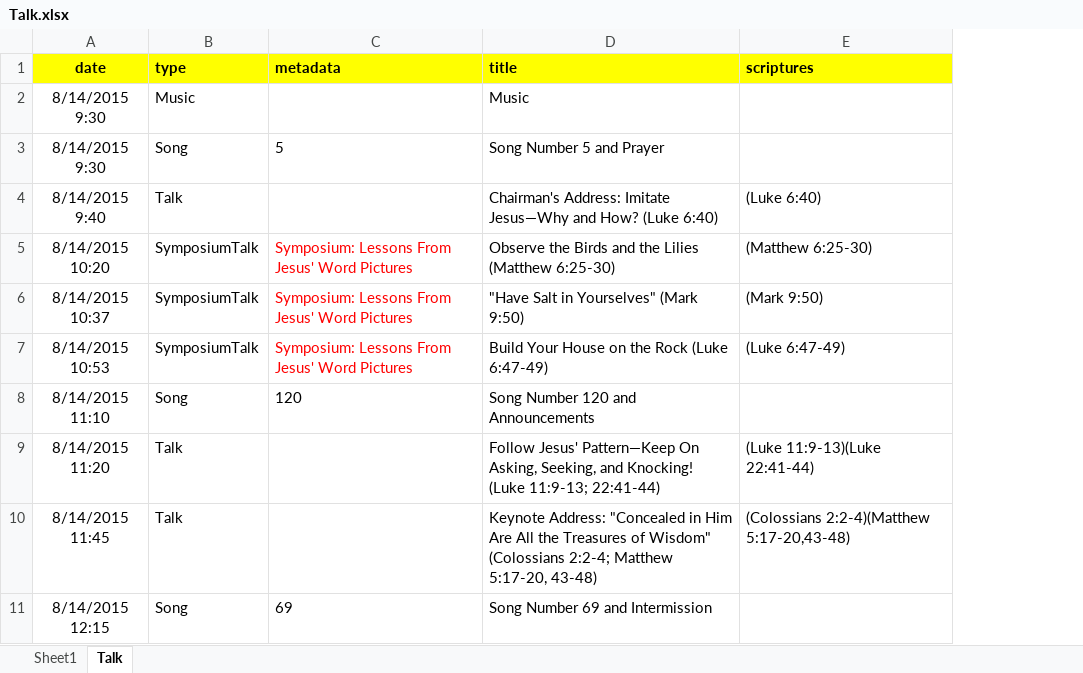
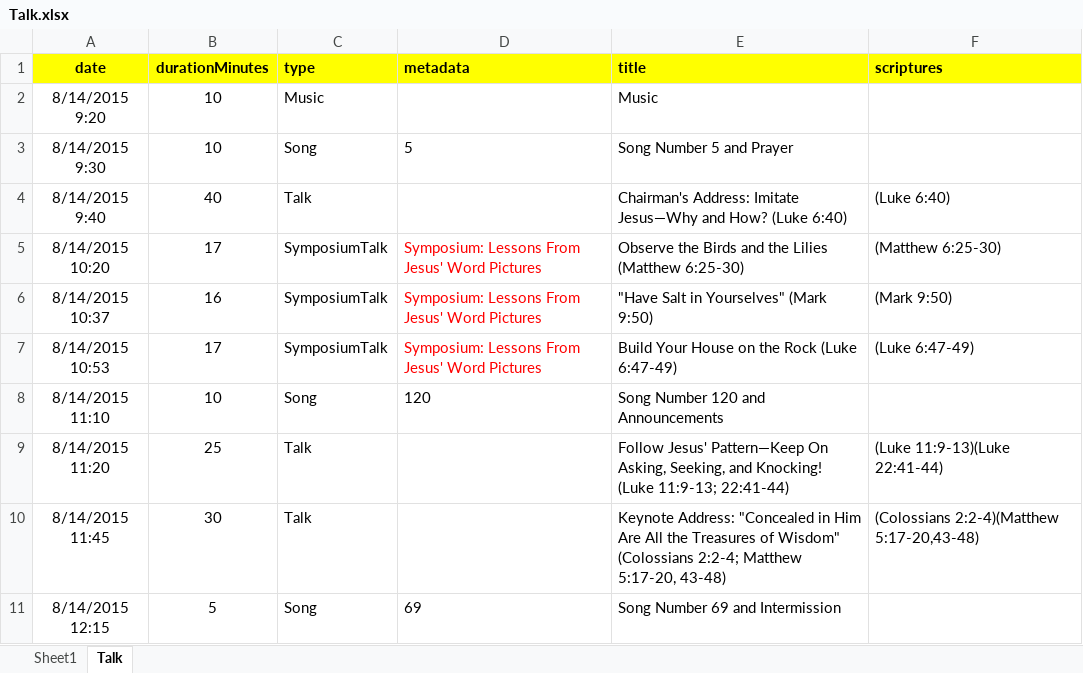
Before and after one commit to ameron32/TAPNotes2, an Excel workbook: drive/program2015/Talk.xlsx, sheet Talk, drawn as a sheet; only a part is shown; values as stored, in another font and other column widths than the file's, no borders; conditional formats not drawn; the diff names each change by its address in the sheet, - before the commit and + after, or states it on an @@ line.

Commit message:
talk durations added

```diff
--- a/drive/program2015/Talk.xlsx (sheet Talk)
+++ b/drive/program2015/Talk.xlsx (sheet Talk)
+column B (durationMinutes), rows 2-11: 10 | 10 | 40 | 17 | 16 | 17 | 10 | 25 | 30 | 5
-A2 (date): 8/14/2015 9:30
+A2 (date): 8/14/2015 9:20
```
Also changed, not shown: sheet Sheet1, formulas that keep their value, 5 other files.
